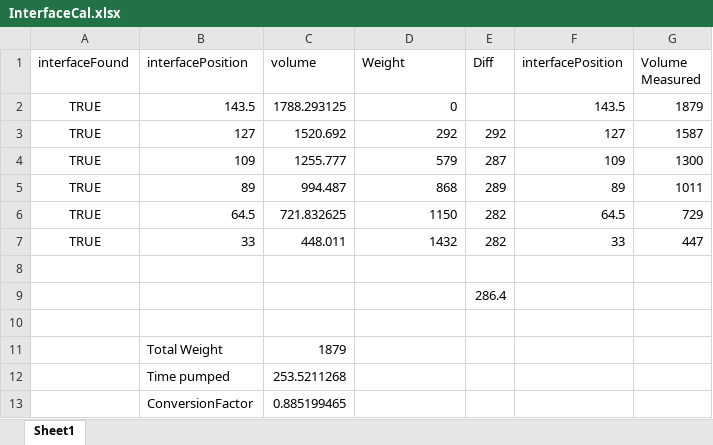
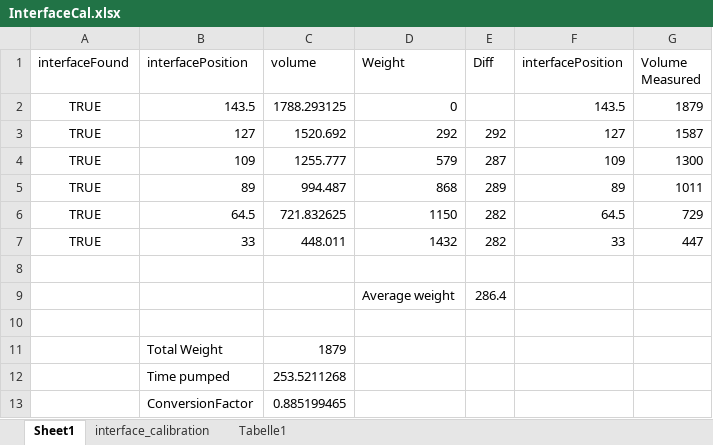
Before and after one commit to BIG-MAP/wp4-LLE, an Excel workbook: Detection/Software/InterfaceCal.xlsx, sheet Sheet1, drawn as a sheet; values as stored, in another font and other column widths than the file's, no borders; charts and pictures not drawn; the diff names each change by its address in the sheet, - before the commit and + after, or states it on an @@ line.

```diff
--- a/Detection/Software/InterfaceCal.xlsx (sheet Sheet1)
+++ b/Detection/Software/InterfaceCal.xlsx (sheet Sheet1)
+sheet tab: interface_calibration
+sheet tab: Tabelle1
-D9 (Weight): (empty)
+D9 (Weight): Average weight
```
Also changed, not shown: charts or pictures, 7 other files.
